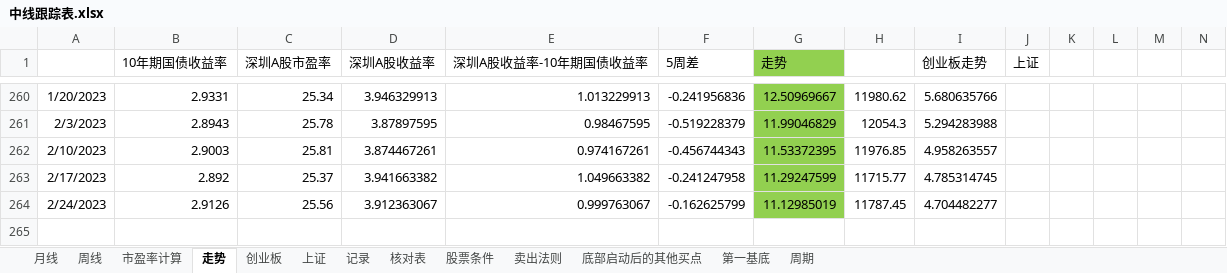
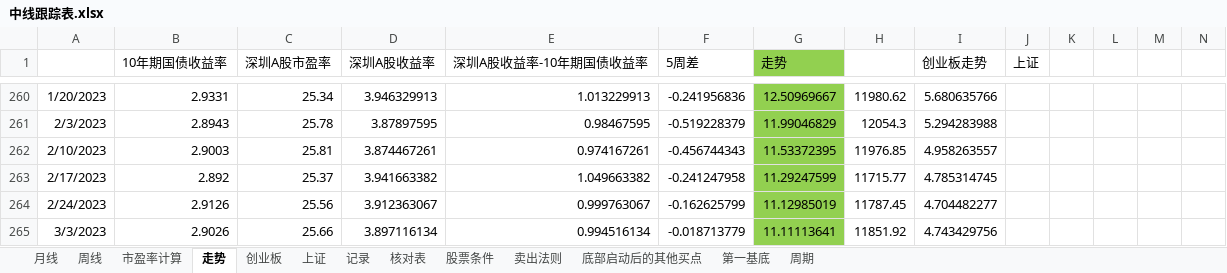
Before and after one commit to webIcome/k-line, an Excel workbook: 中线跟踪表.xlsx, sheet 走势, drawn as a sheet; only a part is shown, gaps mark what is left out; values as stored, in another font and other column widths than the file's, no borders; charts and pictures not drawn; rows hold the shown columns only; the diff names each change by its address in the sheet, - before the commit and + after, or states it on an @@ line.

```diff
--- a/中线跟踪表.xlsx (sheet 走势)
+++ b/中线跟踪表.xlsx (sheet 走势)
+row 265: 3/3/2023 | 2.9026 | 25.66 | 3.897116134 | 0.994516134 | -0.018713779 | 11.11113641 | 11851.92 | 4.743429756
```
Also changed, not shown: sheet 创业板, sheet 记录, charts or pictures.
